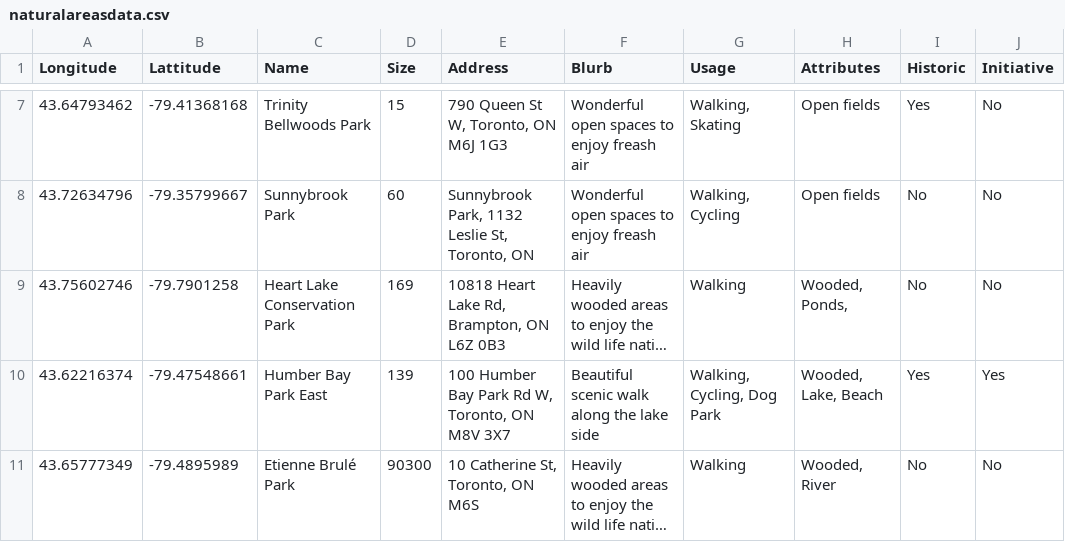
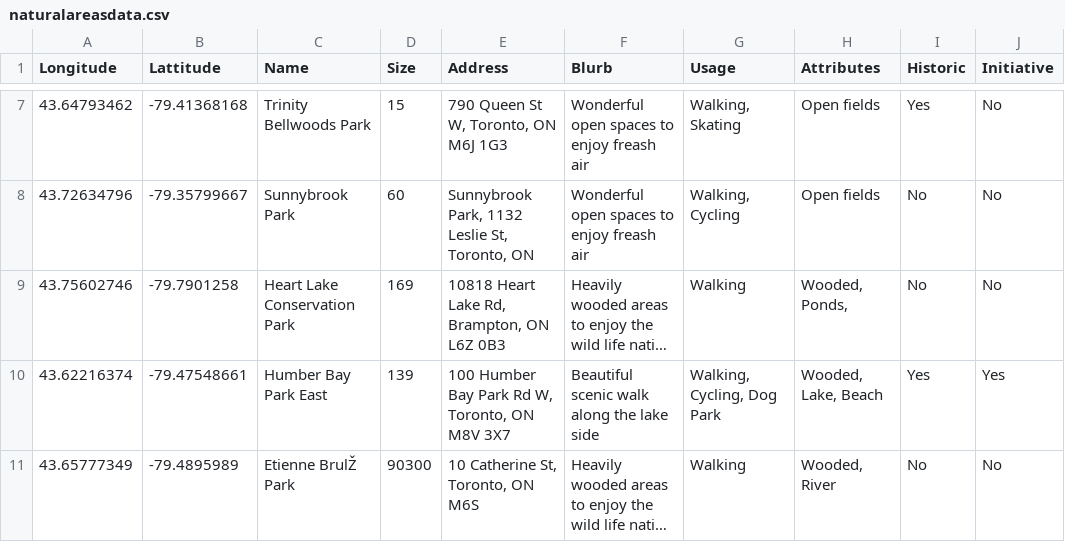
Before and after one commit to JennyPfeil/Mapping-Natural-Areas, a CSV file: naturalareasdata.csv, drawn as a sheet; only a part is shown, gaps mark what is left out; long unchanged cells end in …; the diff names each change by its address in the sheet, - before the commit and + after, or states it on an @@ line.

Commit message:
change csv type

```diff
--- a/naturalareasdata.csv
+++ b/naturalareasdata.csv
-C11 (Name): Etienne Brulé Park
+C11 (Name): Etienne BrulŽ Park
```
